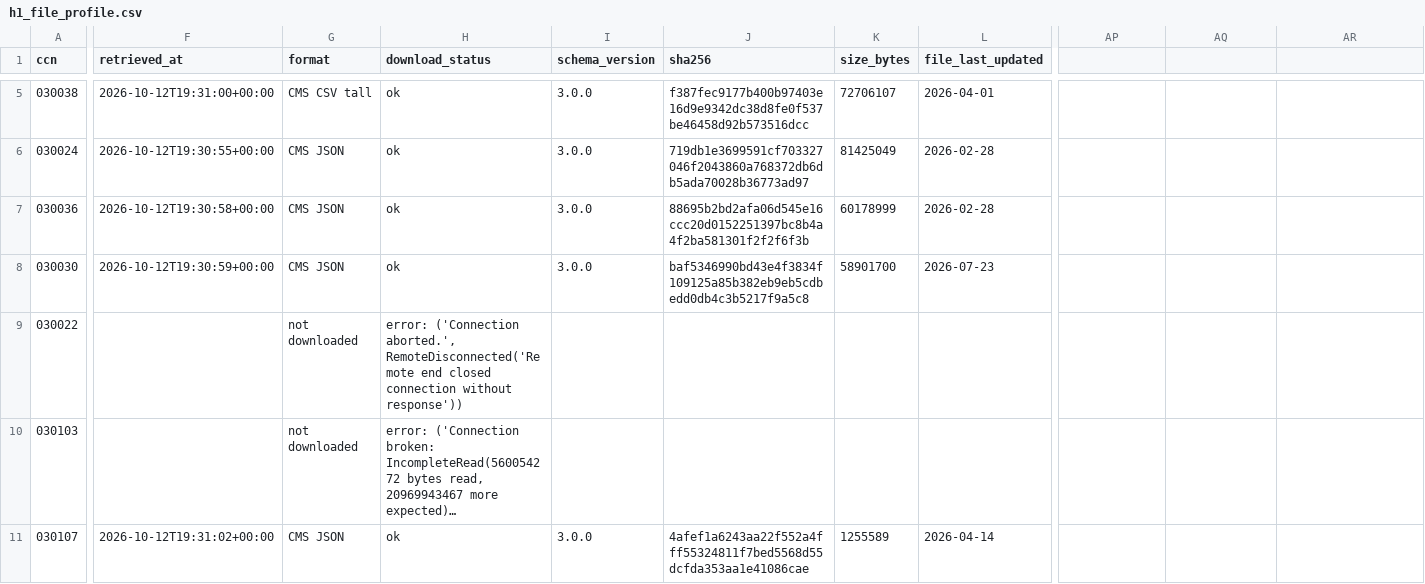
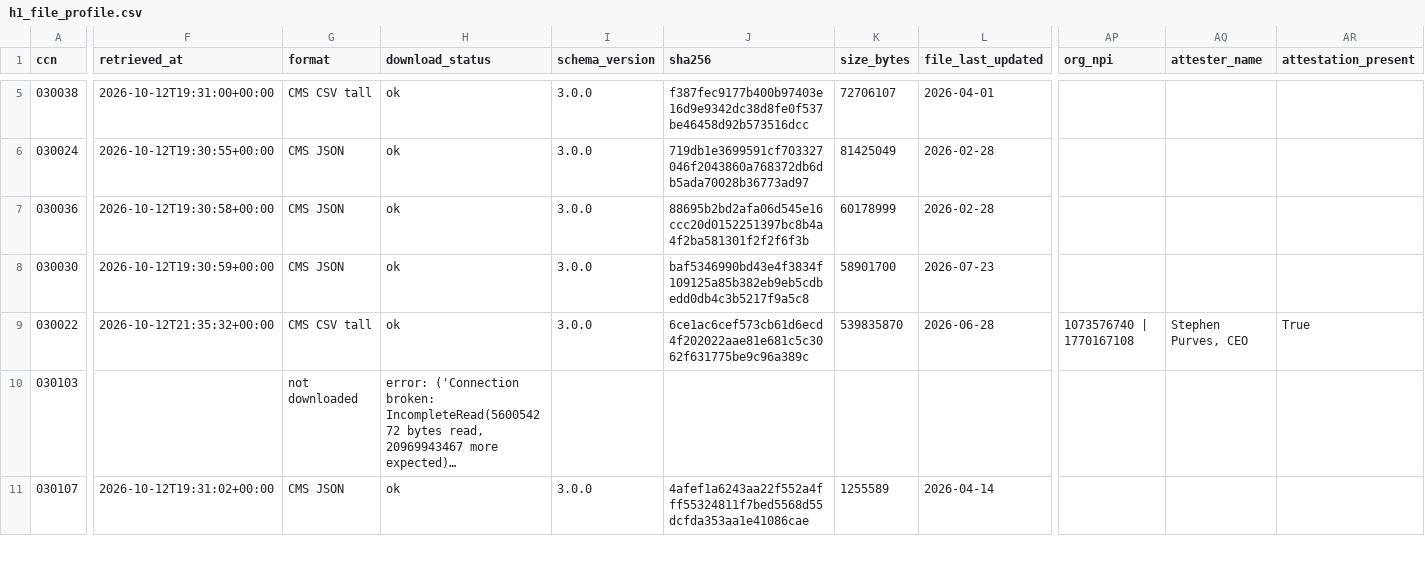
Before and after one commit to MrazzKa/cleartab, a CSV file: data/processed/h1_file_profile.csv, drawn as a sheet; only a part is shown, gaps mark what is left out; long unchanged cells end in …; the diff covers the shown part only; the diff names each change by its address in the sheet, - before the commit and + after, or states it on an @@ line.

```diff
--- a/data/processed/h1_file_profile.csv
+++ b/data/processed/h1_file_profile.csv
-AP1: (empty)
+AP1: org_npi
-AQ1: (empty)
+AQ1: attester_name
-AR1: (empty)
+AR1: attestation_present
-F9 (retrieved_at): (empty)
+F9 (retrieved_at): 2026-10-12T21:35:32+00:00
-G9 (format): not downloaded
+G9 (format): CMS CSV tall
-H9 (download_status): error: ('Connection aborted.', RemoteDisconnected('Remote end closed connection without response'))
+H9 (download_status): ok
-I9 (schema_version): (empty)
+I9 (schema_version): 3.0.0
-J9 (sha256): (empty)
+J9 (sha256): 6ce1ac6cef573cb61d6ecd4f202022aae81e681c5c3062f631775be9c96a389c
-K9 (size_bytes): (empty)
+K9 (size_bytes): 539835870
-L9 (file_last_updated): (empty)
+L9 (file_last_updated): 2026-06-28
-AP9 (org_npi): (empty)
+AP9 (org_npi): 1073576740 | 1770167108
-AQ9 (attester_name): (empty)
+AQ9 (attester_name): Stephen Purves, CEO
-AR9 (attestation_present): (empty)
+AR9 (attestation_present): True
```
Also changed, not shown: 28 edited cells elsewhere in this file, data/processed/downloads.csv, data/processed/f4_flag_log.csv, 26 other files.
